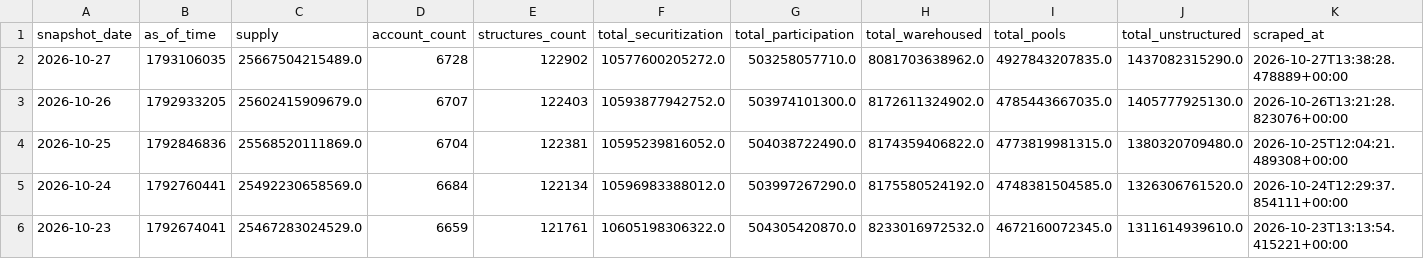
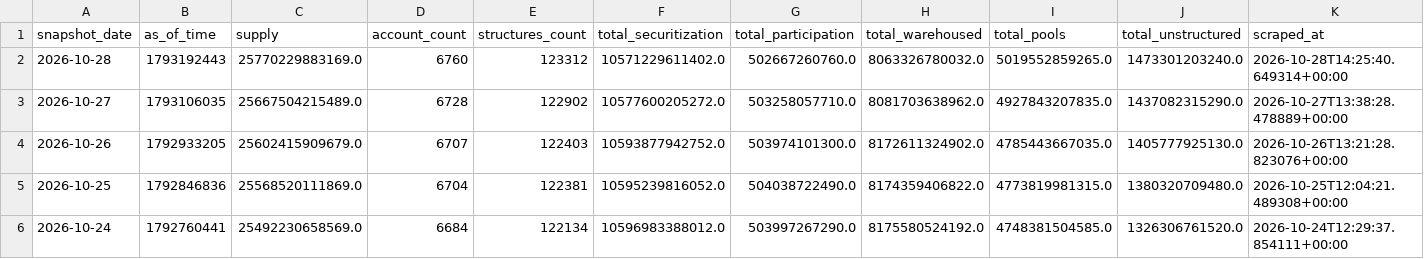
Before and after one commit to iehuanchong/Provenance-Scraper, a CSV file: exports/funding_channels.csv, drawn as a sheet; only a part is shown; the shorter side is filled out with more unchanged rows; rows hold the shown columns only; the diff names each change by its address in the sheet, - before the commit and + after, or states it on an @@ line.

```diff
--- a/exports/funding_channels.csv
+++ b/exports/funding_channels.csv
+row 2: 2026-10-28 | 1793192443 | 25770229883169.0 | 6760 | 123312 | 10571229611402.0 | 502667260760.0 | 8063326780032.0 | 5019552859265.0 | 1473301203240.0 | 2026-10-28T14:25:40.649314+00:00
```
Also changed, not shown: exports/concentration_monthly.csv, exports/originator_daily_summary.csv, 5 other files.
